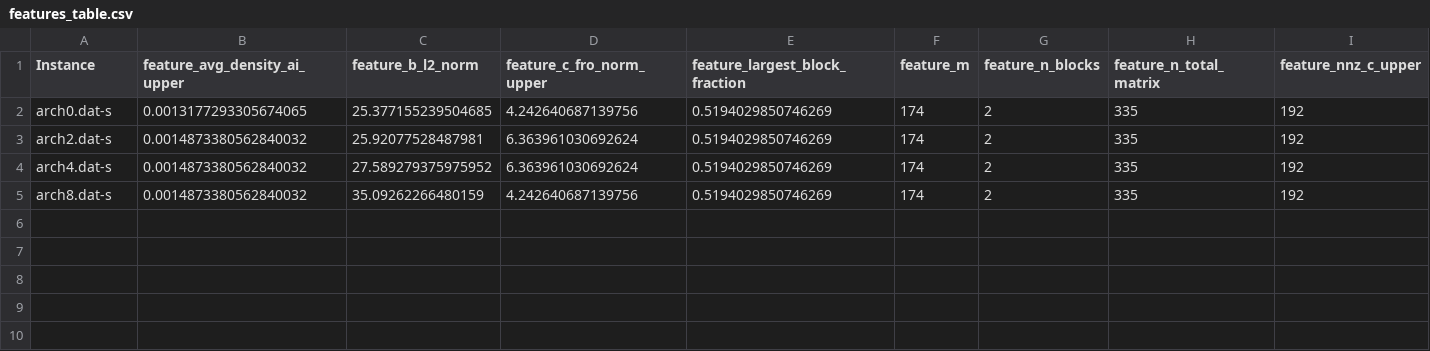
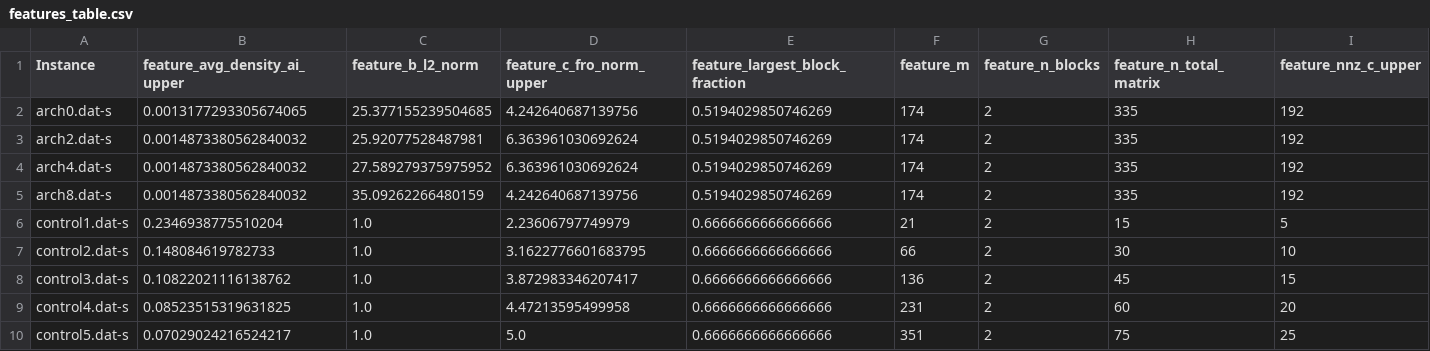
Before and after one commit to Lucas-Zamora-F/TESIS-3, a CSV file: ISA metadata/intermediates/features_table.csv, drawn as a sheet; only a part is shown; rows hold the shown columns only; the diff names each change by its address in the sheet, - before the commit and + after, or states it on an @@ line.

```diff
--- a/ISA metadata/intermediates/features_table.csv
+++ b/ISA metadata/intermediates/features_table.csv
+row 6: control1.dat-s | 0.2346938775510204 | 1.0 | 2.23606797749979 | 0.6666666666666666 | 21 | 2 | 15 | 5
+row 7: control2.dat-s | 0.148084619782733 | 1.0 | 3.1622776601683795 | 0.6666666666666666 | 66 | 2 | 30 | 10
+row 8: control3.dat-s | 0.10822021116138762 | 1.0 | 3.872983346207417 | 0.6666666666666666 | 136 | 2 | 45 | 15
+row 9: control4.dat-s | 0.08523515319631825 | 1.0 | 4.47213595499958 | 0.6666666666666666 | 231 | 2 | 60 | 20
+row 10: control5.dat-s | 0.07029024216524217 | 1.0 | 5.0 | 0.6666666666666666 | 351 | 2 | 75 | 25
```
Also changed, not shown: ISA metadata/metadata.csv, 26 other files.
